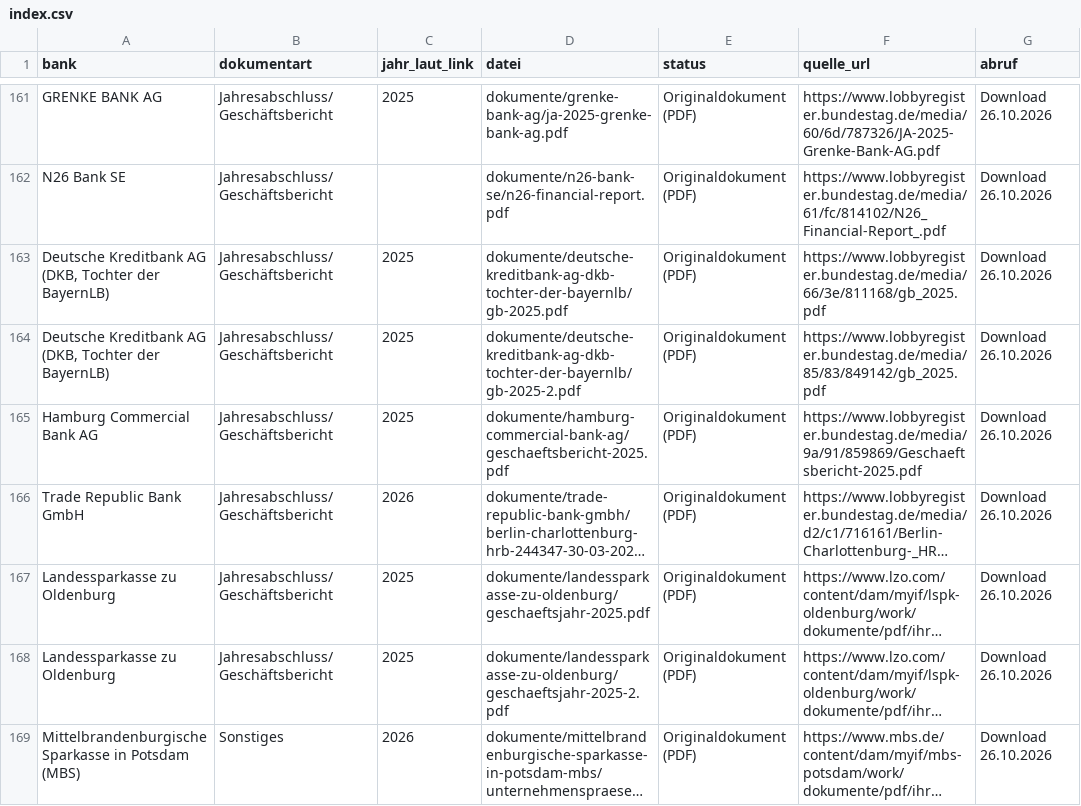
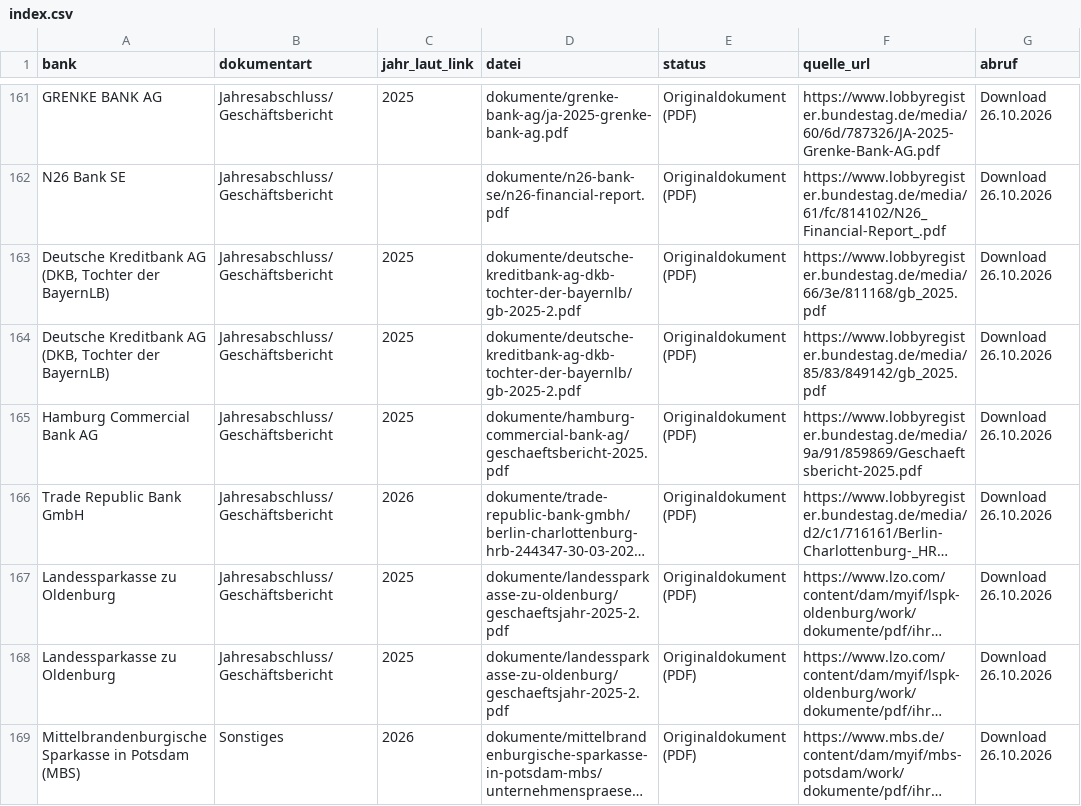
Before and after one commit to chillkrote/Unternehmenskennzahlen, a CSV file: banken/bilanzvergleich-gj2025/dokumente/index.csv, drawn as a sheet; only a part is shown, gaps mark what is left out; long unchanged cells end in …; the diff covers the shown part only; the diff names each change by its address in the sheet, - before the commit and + after, or states it on an @@ line.

```diff
--- a/banken/bilanzvergleich-gj2025/dokumente/index.csv
+++ b/banken/bilanzvergleich-gj2025/dokumente/index.csv
-D163 (datei): dokumente/deutsche-kreditbank-ag-dkb-tochter-der-bayernlb/gb-2025.pdf
+D163 (datei): dokumente/deutsche-kreditbank-ag-dkb-tochter-der-bayernlb/gb-2025-2.pdf
-D167 (datei): dokumente/landessparkasse-zu-oldenburg/geschaeftsjahr-2025.pdf
+D167 (datei): dokumente/landessparkasse-zu-oldenburg/geschaeftsjahr-2025-2.pdf
```
Also changed, not shown: 14 edited cells elsewhere in this file, 17 other files.
